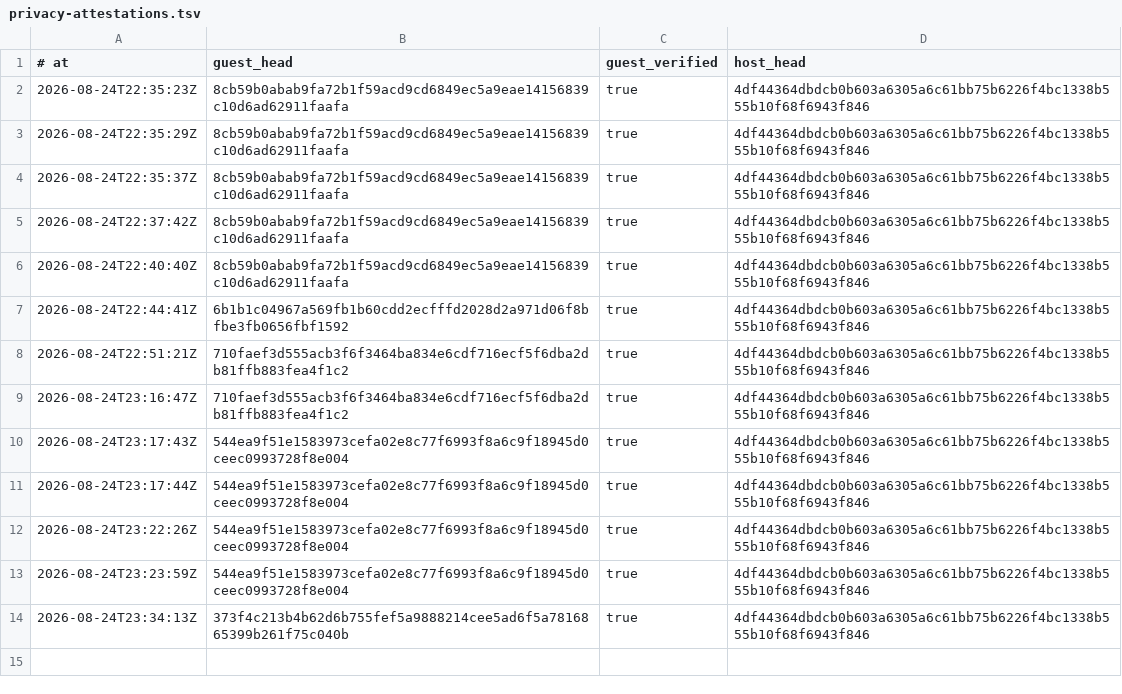
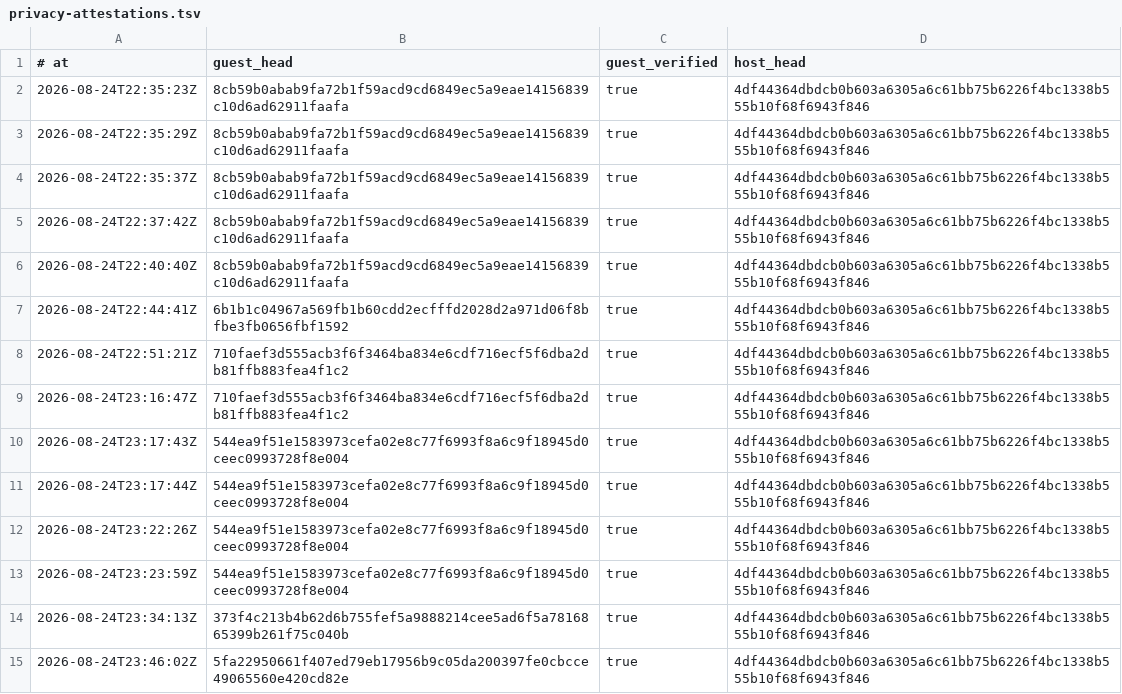
Before and after one commit to RearAdmiralPants/claudebrain-provenance, a TSV file: privacy-attestations.tsv, drawn as a sheet; the diff names each change by its address in the sheet, - before the commit and + after, or states it on an @@ line.

```diff
--- a/privacy-attestations.tsv
+++ b/privacy-attestations.tsv
+row 15: 2026-08-24T23:46:02Z | 5fa22950661f407ed79eb17956b9c05da200397fe0cbcce49065560e420cd82e | true | 4df44364dbdcb0b603a6305a6c61bb75b6226f4bc1338b555b10f68f6943f846
```
Also changed, not shown: chains.tsv, corpus.tsv, 1 other file.
